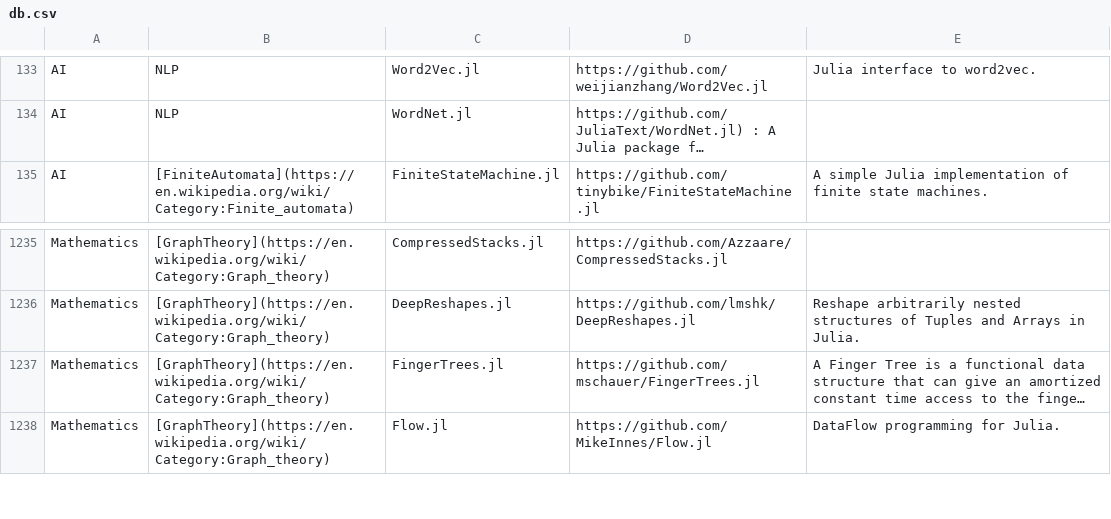
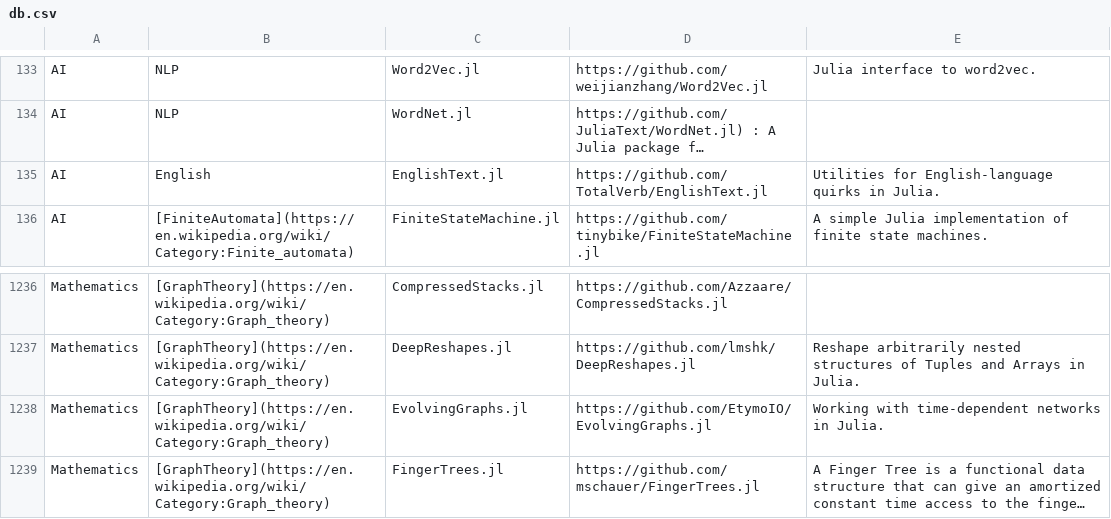
Before and after one commit to svaksha/Julia.jl, a CSV file: db.csv, drawn as a sheet; only a part is shown, gaps mark what is left out; the shorter side is filled out with more unchanged rows; long unchanged cells end in …; the diff names each change by its address in the sheet, - before the commit and + after, or states it on an @@ line.

Commit message:
@TotalVerb/EnglishText.jl

```diff
--- a/db.csv
+++ b/db.csv
+row 135: AI | English | EnglishText.jl | https://github.com/TotalVerb/EnglishText.jl | Utilities for English-language quirks in Julia.
+row 1238: Mathematics | [GraphTheory](https://en.wikipedia.org/wiki/Category:Graph_theory) | EvolvingGraphs.jl | https://github.com/EtymoIO/EvolvingGraphs.jl | Working with time-dependent networks in Julia.
```
Also changed, not shown: 2 other files.
